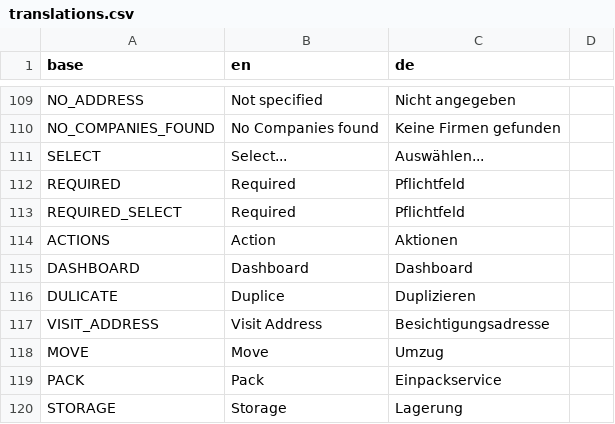
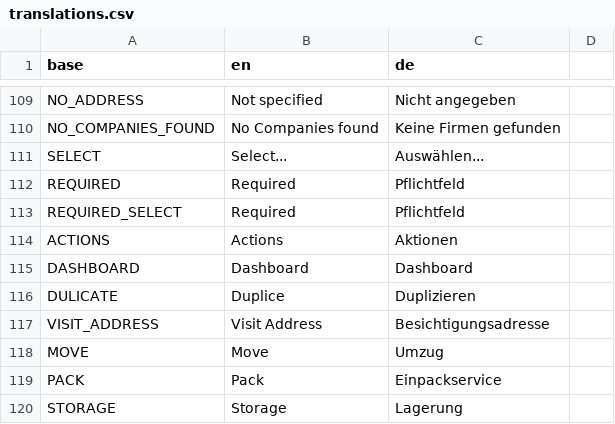
Before and after one commit to PascalLuginbuehl/offery-pwa-rewrite, a CSV file: src/i18n/translations.csv, drawn as a sheet; only a part is shown, gaps mark what is left out.

```diff
--- a/src/i18n/translations.csv
+++ b/src/i18n/translations.csv
@@ -113,3 +113,3 @@ REQUIRED,Required,Pflichtfeld
 REQUIRED_SELECT,Required,Pflichtfeld
-ACTIONS,Action,Aktionen
+ACTIONS,Actions,Aktionen
 DASHBOARD,Dashboard,Dashboard
```
Also changed, not shown: 3 other files.
